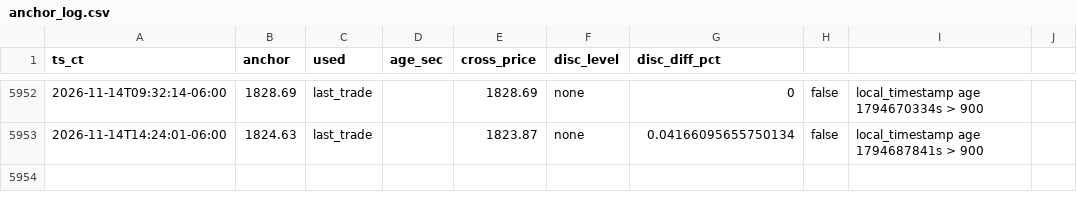
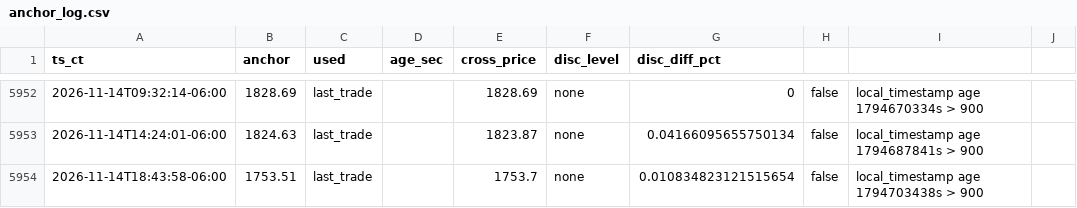
Before and after one commit to mobilemid/ethusd-anchor, a CSV file: data/anchor_log.csv, drawn as a sheet; only a part is shown, gaps mark what is left out.

```diff
--- a/data/anchor_log.csv
+++ b/data/anchor_log.csv
@@ -5953 +5953,2 @@ ts_ct,anchor,used,age_sec,cross_price,disc_level,disc_diff_pct
 "2026-11-14T14:24:01-06:00",1824.63,"last_trade","",1823.87,"none",0.04166095655750134,false,"local_timestamp age 1794687841s > 900"
+"2026-11-14T18:43:58-06:00",1753.51,"last_trade","",1753.7,"none",0.010834823121515654,false,"local_timestamp age 1794703438s > 900"
```
Also changed, not shown: 1 other file.
